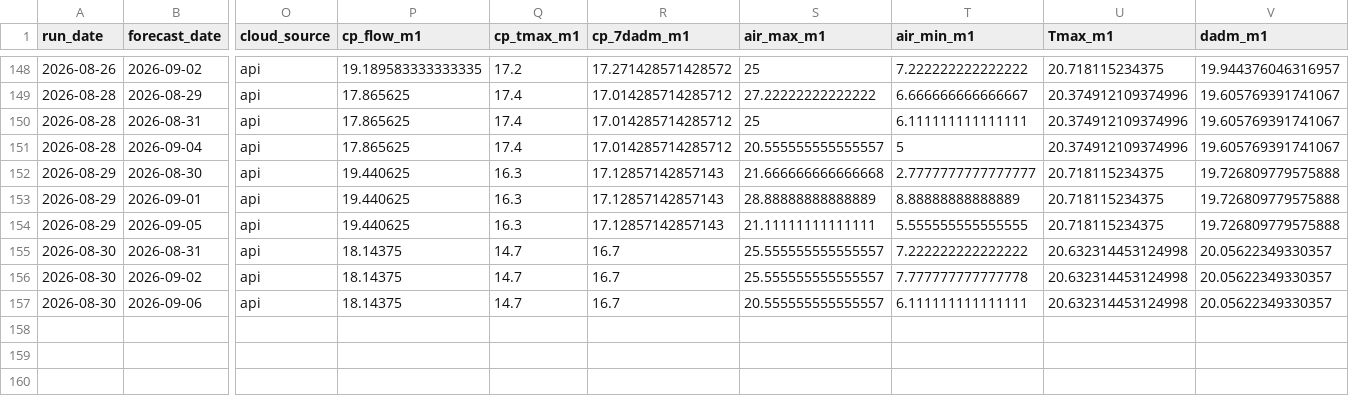
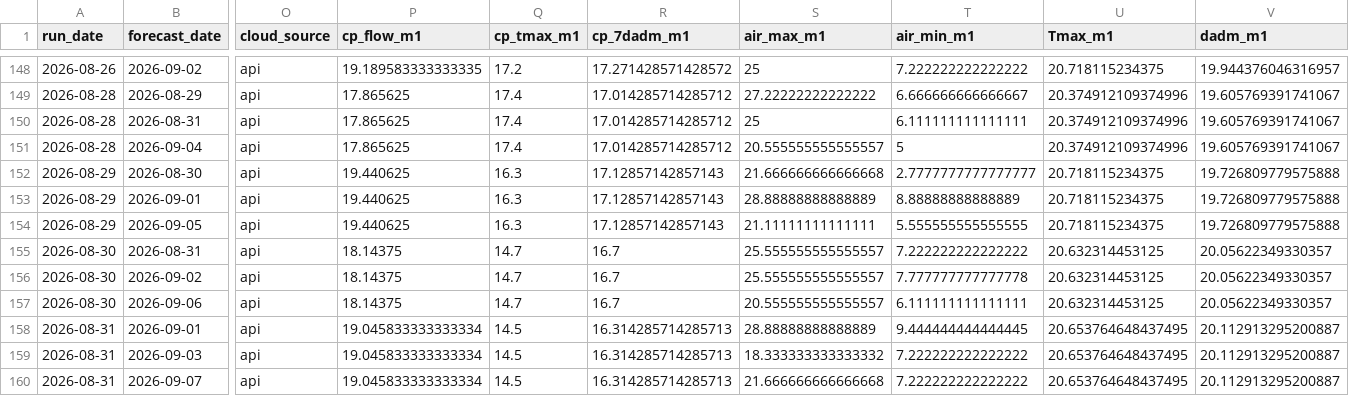
Before and after one commit to FlowWest/whychusModel, a CSV file: output/model-inputs-log.csv, drawn as a sheet; only a part is shown, gaps mark what is left out; rows hold the shown columns only; the diff names each change by its address in the sheet, - before the commit and + after, or states it on an @@ line.

```diff
--- a/output/model-inputs-log.csv
+++ b/output/model-inputs-log.csv
-U155:U157 (Tmax_m1): 20.632314453124998
+U155:U157 (Tmax_m1): 20.632314453125
+row 158: 2026-08-31 | 2026-09-01 | api | 19.045833333333334 | 14.5 | 16.314285714285713 | 28.88888888888889 | 9.444444444444445 | 20.653764648437495 | 20.112913295200887
+row 159: 2026-08-31 | 2026-09-03 | api | 19.045833333333334 | 14.5 | 16.314285714285713 | 18.333333333333332 | 7.222222222222222 | 20.653764648437495 | 20.112913295200887
+row 160: 2026-08-31 | 2026-09-07 | api | 19.045833333333334 | 14.5 | 16.314285714285713 | 21.666666666666668 | 7.222222222222222 | 20.653764648437495 | 20.112913295200887
```
Also changed, not shown: output/instream-forecast-log.csv, output/nws-forecasts-log.csv.
